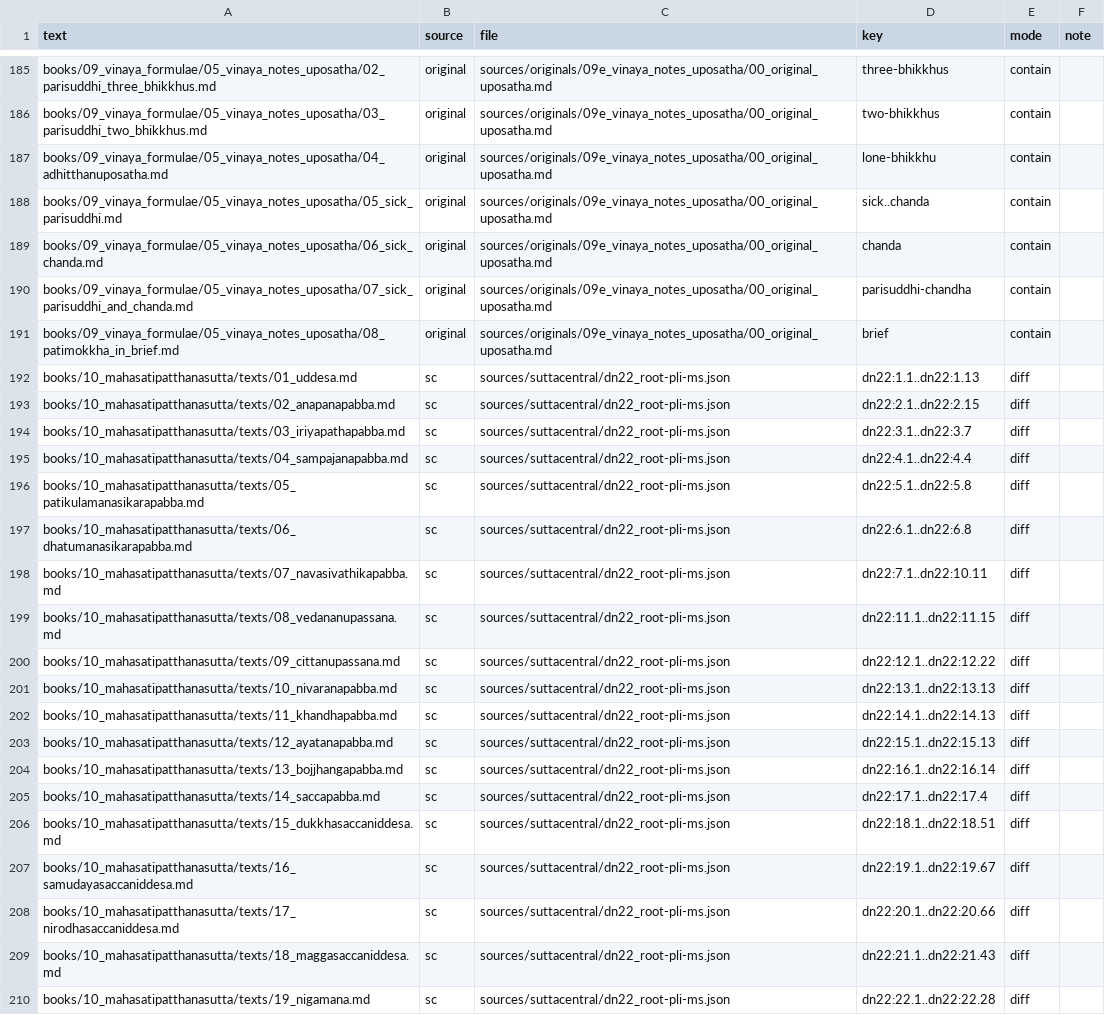
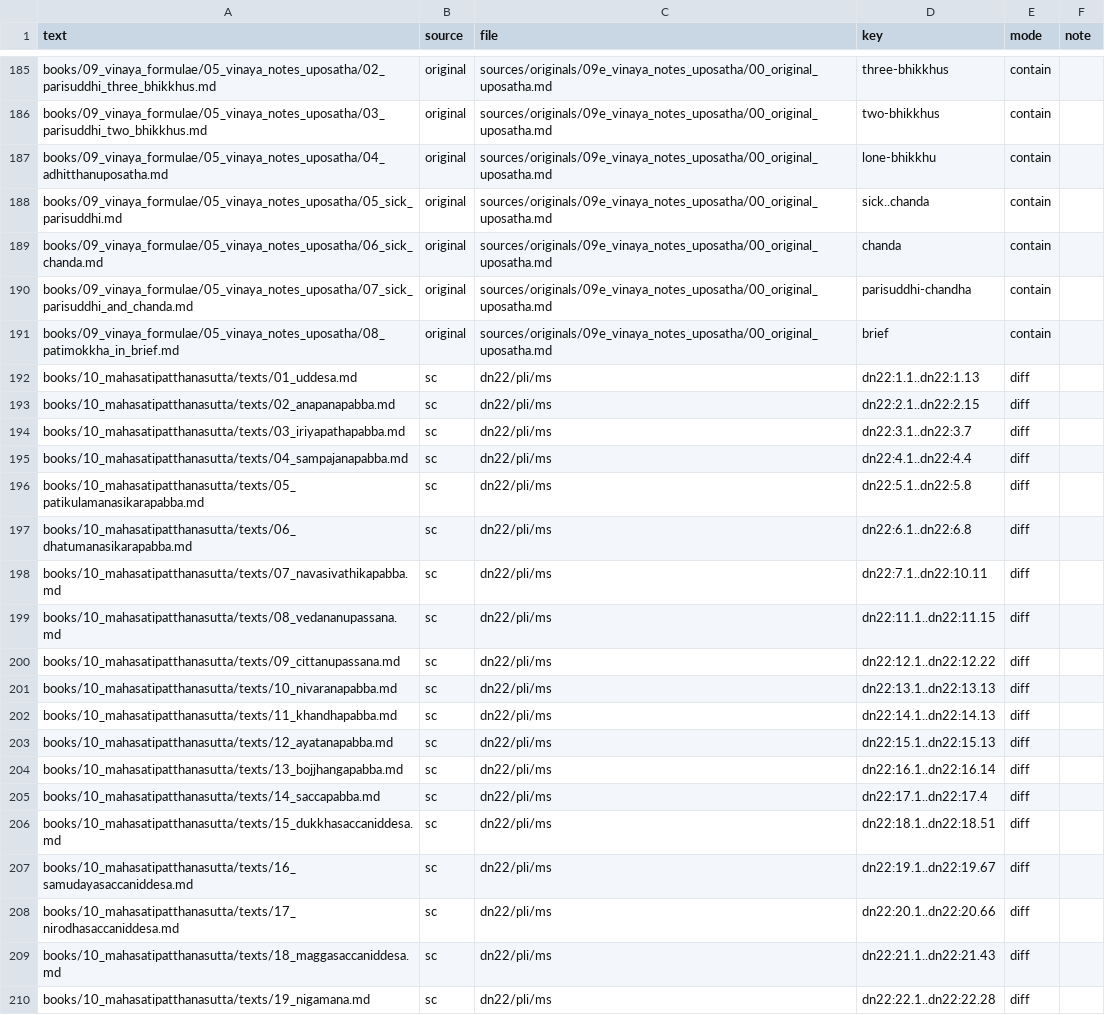
Before and after one commit to pali-sutta-readings/suttas-and-chanting-word-by-word, a TSV file: sources/ref-map.tsv, drawn as a sheet; only a part is shown, gaps mark what is left out; the diff covers the shown part only.

```diff
--- a/sources/ref-map.tsv
+++ b/sources/ref-map.tsv
@@ -191,20 +191,20 @@ books/09_vinaya_formulae/05_vinaya_notes_uposatha/07_sick_parisuddhi_and_chanda.
 books/09_vinaya_formulae/05_vinaya_notes_uposatha/08_patimokkha_in_brief.md	original	sources/originals/09e_vinaya_notes_uposatha/00_original_uposatha.md	brief	contain	
-books/10_mahasatipatthanasutta/texts/01_uddesa.md	sc	sources/suttacentral/dn22_root-pli-ms.json	dn22:1.1..dn22:1.13	diff	
-books/10_mahasatipatthanasutta/texts/02_anapanapabba.md	sc	sources/suttacentral/dn22_root-pli-ms.json	dn22:2.1..dn22:2.15	diff	
-books/10_mahasatipatthanasutta/texts/03_iriyapathapabba.md	sc	sources/suttacentral/dn22_root-pli-ms.json	dn22:3.1..dn22:3.7	diff	
-books/10_mahasatipatthanasutta/texts/04_sampajanapabba.md	sc	sources/suttacentral/dn22_root-pli-ms.json	dn22:4.1..dn22:4.4	diff	
-books/10_mahasatipatthanasutta/texts/05_patikulamanasikarapabba.md	sc	sources/suttacentral/dn22_root-pli-ms.json	dn22:5.1..dn22:5.8	diff	
-books/10_mahasatipatthanasutta/texts/06_dhatumanasikarapabba.md	sc	sources/suttacentral/dn22_root-pli-ms.json	dn22:6.1..dn22:6.8	diff	
-books/10_mahasatipatthanasutta/texts/07_navasivathikapabba.md	sc	sources/suttacentral/dn22_root-pli-ms.json	dn22:7.1..dn22:10.11	diff	
-books/10_mahasatipatthanasutta/texts/08_vedananupassana.md	sc	sources/suttacentral/dn22_root-pli-ms.json	dn22:11.1..dn22:11.15	diff	
-books/10_mahasatipatthanasutta/texts/09_cittanupassana.md	sc	sources/suttacentral/dn22_root-pli-ms.json	dn22:12.1..dn22:12.22	diff	
-books/10_mahasatipatthanasutta/texts/10_nivaranapabba.md	sc	sources/suttacentral/dn22_root-pli-ms.json	dn22:13.1..dn22:13.13	diff	
-books/10_mahasatipatthanasutta/texts/11_khandhapabba.md	sc	sources/suttacentral/dn22_root-pli-ms.json	dn22:14.1..dn22:14.13	diff	
-books/10_mahasatipatthanasutta/texts/12_ayatanapabba.md	sc	sources/suttacentral/dn22_root-pli-ms.json	dn22:15.1..dn22:15.13	diff	
-books/10_mahasatipatthanasutta/texts/13_bojjhangapabba.md	sc	sources/suttacentral/dn22_root-pli-ms.json	dn22:16.1..dn22:16.14	diff	
-books/10_mahasatipatthanasutta/texts/14_saccapabba.md	sc	sources/suttacentral/dn22_root-pli-ms.json	dn22:17.1..dn22:17.4	diff	
-books/10_mahasatipatthanasutta/texts/15_dukkhasaccaniddesa.md	sc	sources/suttacentral/dn22_root-pli-ms.json	dn22:18.1..dn22:18.51	diff	
-books/10_mahasatipatthanasutta/texts/16_samudayasaccaniddesa.md	sc	sources/suttacentral/dn22_root-pli-ms.json	dn22:19.1..dn22:19.67	diff	
-books/10_mahasatipatthanasutta/texts/17_nirodhasaccaniddesa.md	sc	sources/suttacentral/dn22_root-pli-ms.json	dn22:20.1..dn22:20.66	diff	
-books/10_mahasatipatthanasutta/texts/18_maggasaccaniddesa.md	sc	sources/suttacentral/dn22_root-pli-ms.json	dn22:21.1..dn22:21.43	diff	
-books/10_mahasatipatthanasutta/texts/19_nigamana.md	sc	sources/suttacentral/dn22_root-pli-ms.json	dn22:22.1..dn22:22.28	diff	
+books/10_mahasatipatthanasutta/texts/01_uddesa.md	sc	dn22/pli/ms	dn22:1.1..dn22:1.13	diff	
+books/10_mahasatipatthanasutta/texts/02_anapanapabba.md	sc	dn22/pli/ms	dn22:2.1..dn22:2.15	diff	
+books/10_mahasatipatthanasutta/texts/03_iriyapathapabba.md	sc	dn22/pli/ms	dn22:3.1..dn22:3.7	diff	
+books/10_mahasatipatthanasutta/texts/04_sampajanapabba.md	sc	dn22/pli/ms	dn22:4.1..dn22:4.4	diff	
+books/10_mahasatipatthanasutta/texts/05_patikulamanasikarapabba.md	sc	dn22/pli/ms	dn22:5.1..dn22:5.8	diff	
+books/10_mahasatipatthanasutta/texts/06_dhatumanasikarapabba.md	sc	dn22/pli/ms	dn22:6.1..dn22:6.8	diff	
+books/10_mahasatipatthanasutta/texts/07_navasivathikapabba.md	sc	dn22/pli/ms	dn22:7.1..dn22:10.11	diff	
+books/10_mahasatipatthanasutta/texts/08_vedananupassana.md	sc	dn22/pli/ms	dn22:11.1..dn22:11.15	diff	
+books/10_mahasatipatthanasutta/texts/09_cittanupassana.md	sc	dn22/pli/ms	dn22:12.1..dn22:12.22	diff	
+books/10_mahasatipatthanasutta/texts/10_nivaranapabba.md	sc	dn22/pli/ms	dn22:13.1..dn22:13.13	diff	
+books/10_mahasatipatthanasutta/texts/11_khandhapabba.md	sc	dn22/pli/ms	dn22:14.1..dn22:14.13	diff	
+books/10_mahasatipatthanasutta/texts/12_ayatanapabba.md	sc	dn22/pli/ms	dn22:15.1..dn22:15.13	diff	
+books/10_mahasatipatthanasutta/texts/13_bojjhangapabba.md	sc	dn22/pli/ms	dn22:16.1..dn22:16.14	diff	
+books/10_mahasatipatthanasutta/texts/14_saccapabba.md	sc	dn22/pli/ms	dn22:17.1..dn22:17.4	diff	
+books/10_mahasatipatthanasutta/texts/15_dukkhasaccaniddesa.md	sc	dn22/pli/ms	dn22:18.1..dn22:18.51	diff	
+books/10_mahasatipatthanasutta/texts/16_samudayasaccaniddesa.md	sc	dn22/pli/ms	dn22:19.1..dn22:19.67	diff	
+books/10_mahasatipatthanasutta/texts/17_nirodhasaccaniddesa.md	sc	dn22/pli/ms	dn22:20.1..dn22:20.66	diff	
+books/10_mahasatipatthanasutta/texts/18_maggasaccaniddesa.md	sc	dn22/pli/ms	dn22:21.1..dn22:21.43	diff	
+books/10_mahasatipatthanasutta/texts/19_nigamana.md	sc	dn22/pli/ms	dn22:22.1..dn22:22.28	diff	
```
Also changed, not shown: 34 edited cells elsewhere in this file, 23 other files.
